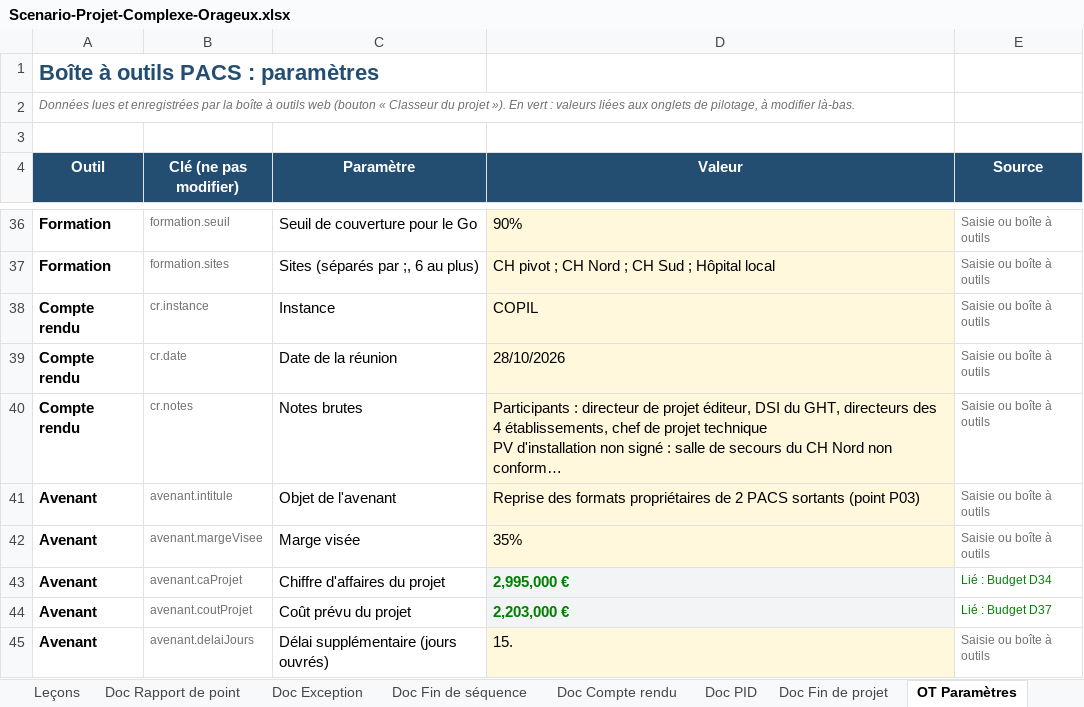
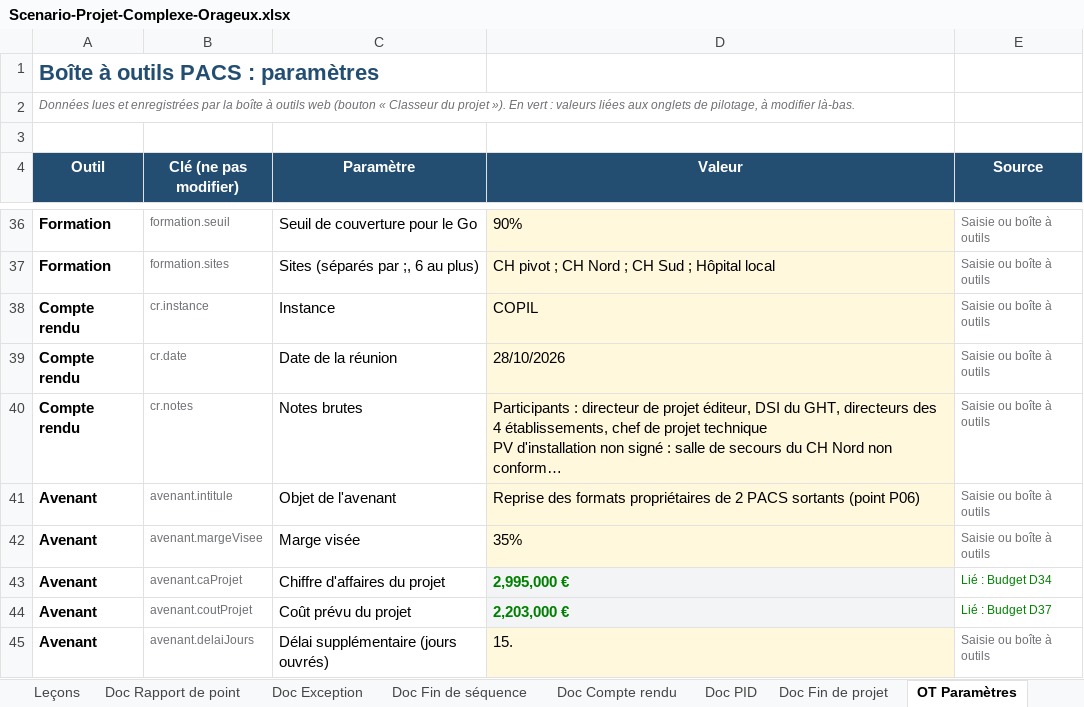
Before and after one commit to Flo128/cockpit-projet-pacs, an Excel workbook: classeurs/Scenario-Projet-Complexe-Orageux.xlsx, sheet OT Paramètres, drawn as a sheet; only a part is shown, gaps mark what is left out; long unchanged cells end in …; values as stored, in another font and other column widths than the file's, no borders; the diff names each change by its address in the sheet, - before the commit and + after, or states it on an @@ line.

```diff
--- a/classeurs/Scenario-Projet-Complexe-Orageux.xlsx (sheet OT Paramètres)
+++ b/classeurs/Scenario-Projet-Complexe-Orageux.xlsx (sheet OT Paramètres)
-D41 (Valeur): …sortants (point P03)
+D41 (Valeur): …sortants (point P06)
```
Also changed, not shown: charts or pictures, 1 other file.
